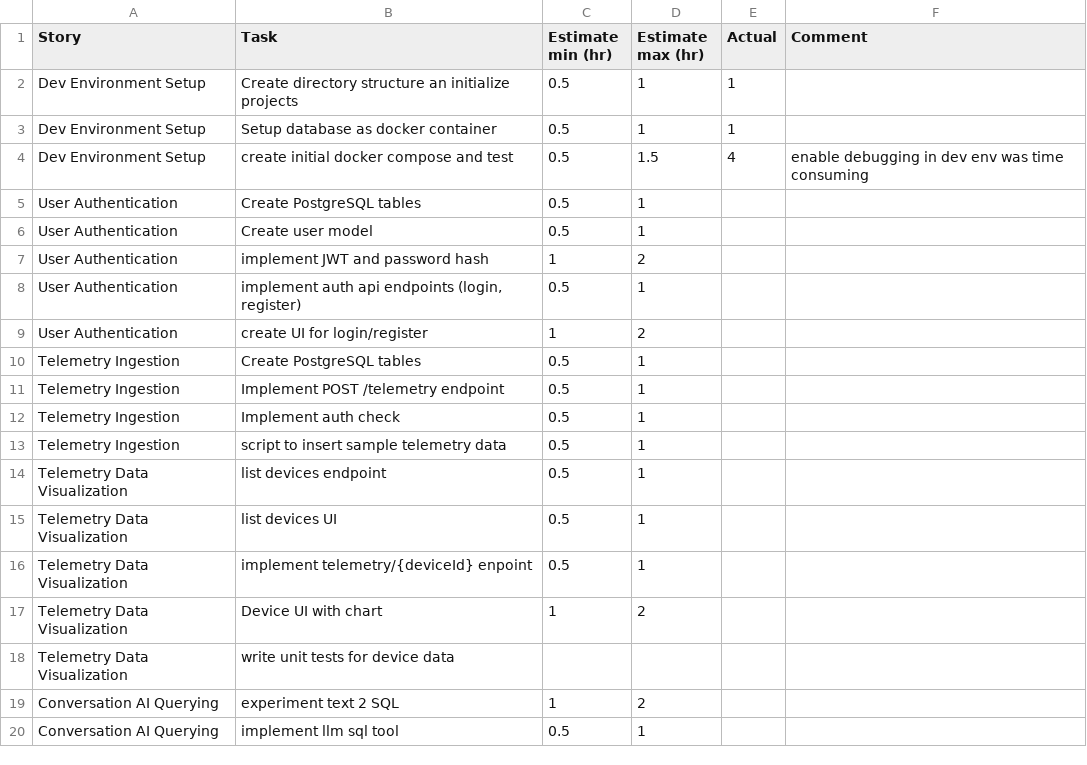
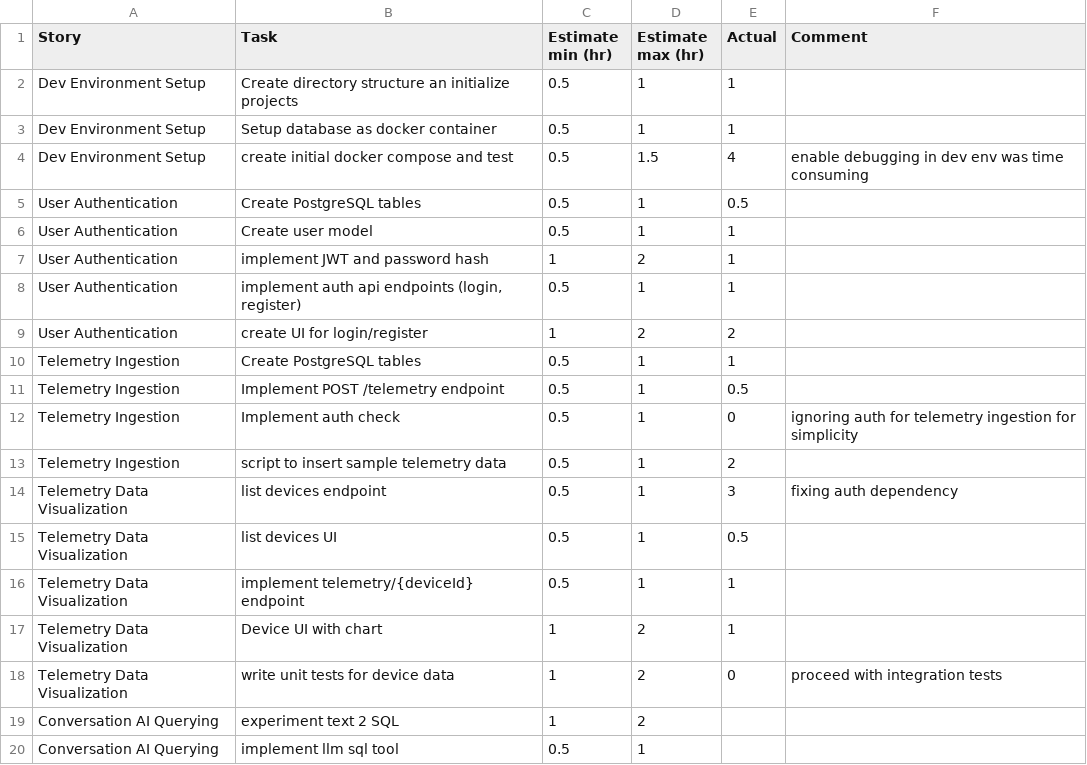
Before and after one commit to Sparshsing/smart-home-energy-monitor, a CSV file: estimates.csv, drawn as a sheet; only a part is shown.

Commit message:
Add Device dashboard

```diff
--- a/estimates.csv
+++ b/estimates.csv
@@ -4,16 +4,16 @@ Dev Environment Setup,Setup database as docker container,0.5,1,1,
 Dev Environment Setup,create initial docker compose and test,0.5,1.5,4,enable debugging in dev env was time consuming
-User Authentication,Create PostgreSQL tables,0.5,1,,
-User Authentication,Create user model,0.5,1,,
-User Authentication,implement JWT and password hash,1,2,,
-User Authentication,"implement auth api endpoints (login, register)",0.5,1,,
-User Authentication,create UI for login/register,1,2,,
-Telemetry Ingestion,Create PostgreSQL tables,0.5,1,,
-Telemetry Ingestion,Implement POST /telemetry endpoint,0.5,1,,
-Telemetry Ingestion,Implement auth check,0.5,1,,
-Telemetry Ingestion,script to insert sample telemetry data,0.5,1,,
-Telemetry Data Visualization,list devices endpoint,0.5,1,,
-Telemetry Data Visualization,list devices UI,0.5,1,,
-Telemetry Data Visualization,implement telemetry/{deviceId} enpoint,0.5,1,,
-Telemetry Data Visualization,Device UI with chart,1,2,,
-Telemetry Data Visualization,write unit tests for device data,,,,
+User Authentication,Create PostgreSQL tables,0.5,1,0.5,
+User Authentication,Create user model,0.5,1,1,
+User Authentication,implement JWT and password hash,1,2,1,
+User Authentication,"implement auth api endpoints (login, register)",0.5,1,1,
+User Authentication,create UI for login/register,1,2,2,
+Telemetry Ingestion,Create PostgreSQL tables,0.5,1,1,
+Telemetry Ingestion,Implement POST /telemetry endpoint,0.5,1,0.5,
+Telemetry Ingestion,Implement auth check,0.5,1,0,ignoring auth for telemetry ingestion for simplicity
+Telemetry Ingestion,script to insert sample telemetry data,0.5,1,2,
+Telemetry Data Visualization,list devices endpoint,0.5,1,3,fixing auth dependency
+Telemetry Data Visualization,list devices UI,0.5,1,0.5,
+Telemetry Data Visualization,implement telemetry/{deviceId} endpoint,0.5,1,1,
+Telemetry Data Visualization,Device UI with chart,1,2,1,
+Telemetry Data Visualization,write unit tests for device data,1,2,0,proceed with integration tests
 Conversation AI Querying,experiment text 2 SQL,1,2,,
```
Also changed, not shown: 10 other files.
